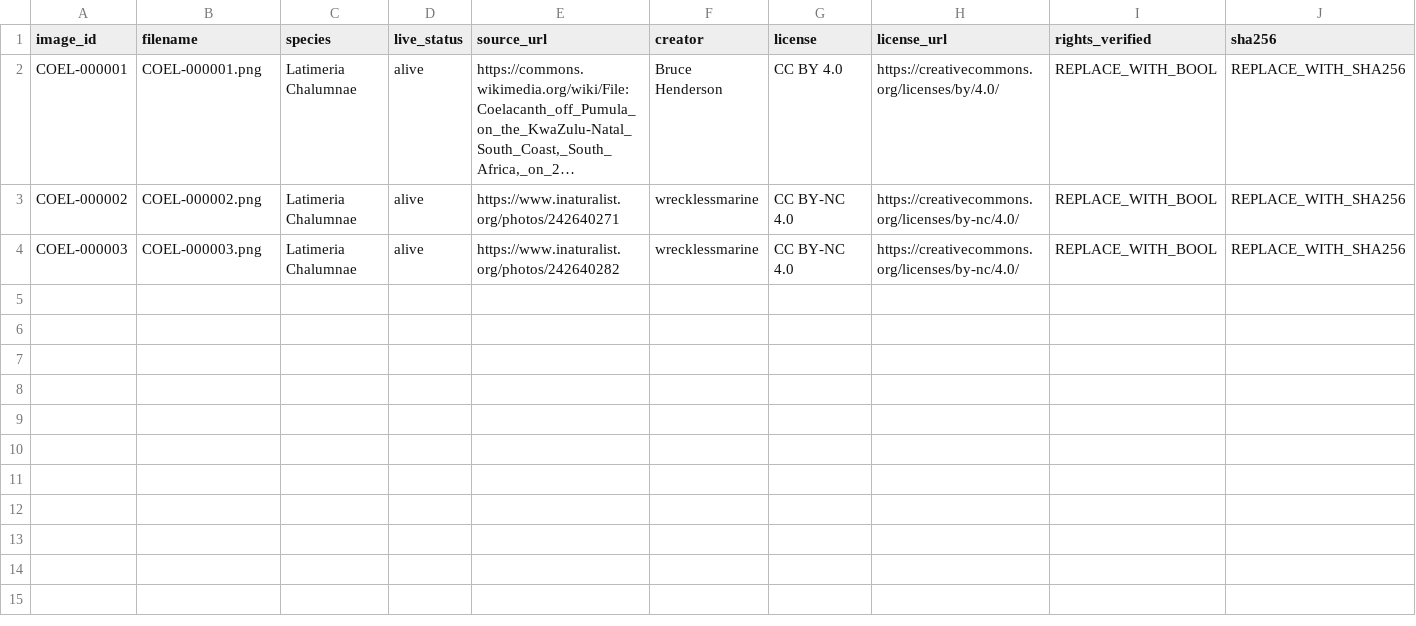
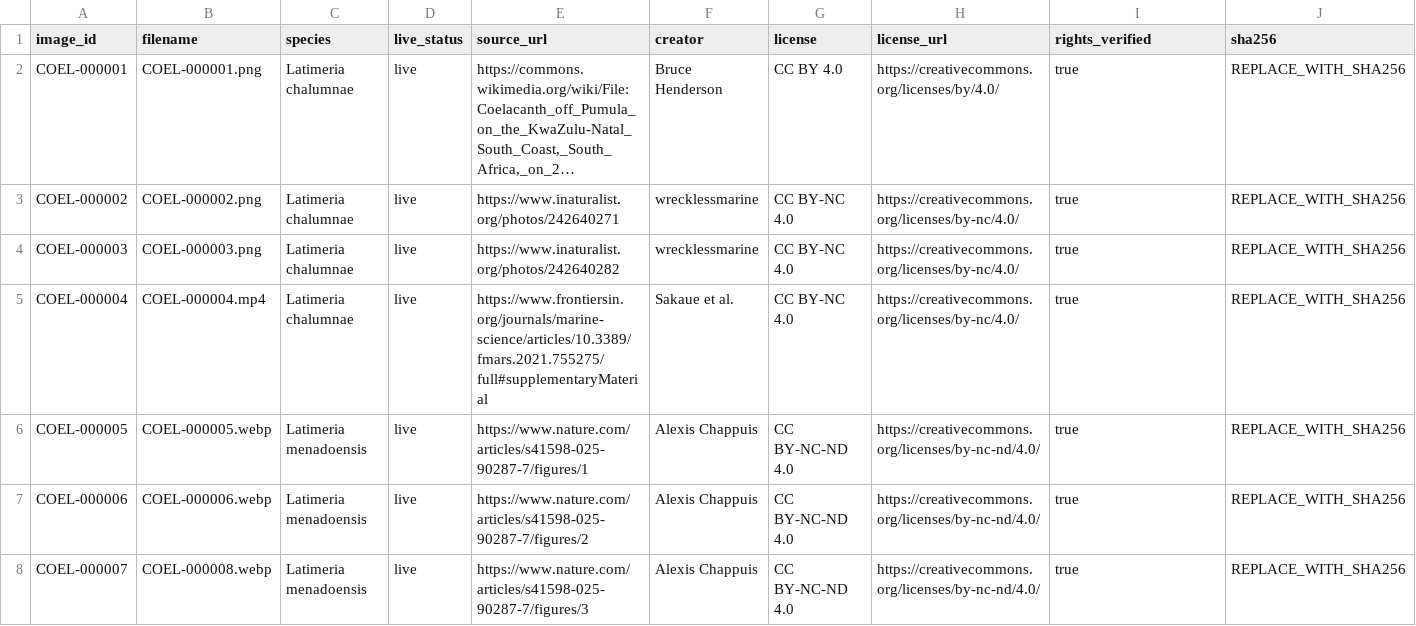
Before and after one commit to Chalumna/CoelacanthDataset, a CSV file: metadata/images.csv, drawn as a sheet; long unchanged cells end in …; the diff names each change by its address in the sheet, - before the commit and + after, or states it on an @@ line.

Commit message:
feat: new data

```diff
--- a/metadata/images.csv
+++ b/metadata/images.csv
-C2:C4 (species): Latimeria Chalumnae
+C2:C4 (species): Latimeria chalumnae
-D2:D4 (live_status): alive
+D2:D4 (live_status): live
-I2:I4 (rights_verified): REPLACE_WITH_BOOL
+I2:I4 (rights_verified): true
+row 5: COEL-000004 | COEL-000004.mp4 | Latimeria chalumnae | live | https://www.frontiersin.org/journals/marine-science/articles/10.3389/fmars.2021.755275/full#supplementaryMaterial | Sakaue et al. | CC BY-NC 4.0 | https://creativecommons.org/licenses/by-nc/4.0/ | true | REPLACE_WITH_SHA256
+row 6: COEL-000005 | COEL-000005.webp | Latimeria menadoensis | live | https://www.nature.com/articles/s41598-025-90287-7/figures/1 | Alexis Chappuis | CC BY-NC-ND 4.0 | https://creativecommons.org/licenses/by-nc-nd/4.0/ | true | REPLACE_WITH_SHA256
+row 7: COEL-000006 | COEL-000006.webp | Latimeria menadoensis | live | https://www.nature.com/articles/s41598-025-90287-7/figures/2 | Alexis Chappuis | CC BY-NC-ND 4.0 | https://creativecommons.org/licenses/by-nc-nd/4.0/ | true | REPLACE_WITH_SHA256
+row 8: COEL-000007 | COEL-000008.webp | Latimeria menadoensis | live | https://www.nature.com/articles/s41598-025-90287-7/figures/3 | Alexis Chappuis | CC BY-NC-ND 4.0 | https://creativecommons.org/licenses/by-nc-nd/4.0/ | true | REPLACE_WITH_SHA256
```
Also changed, not shown: 4 other files.
